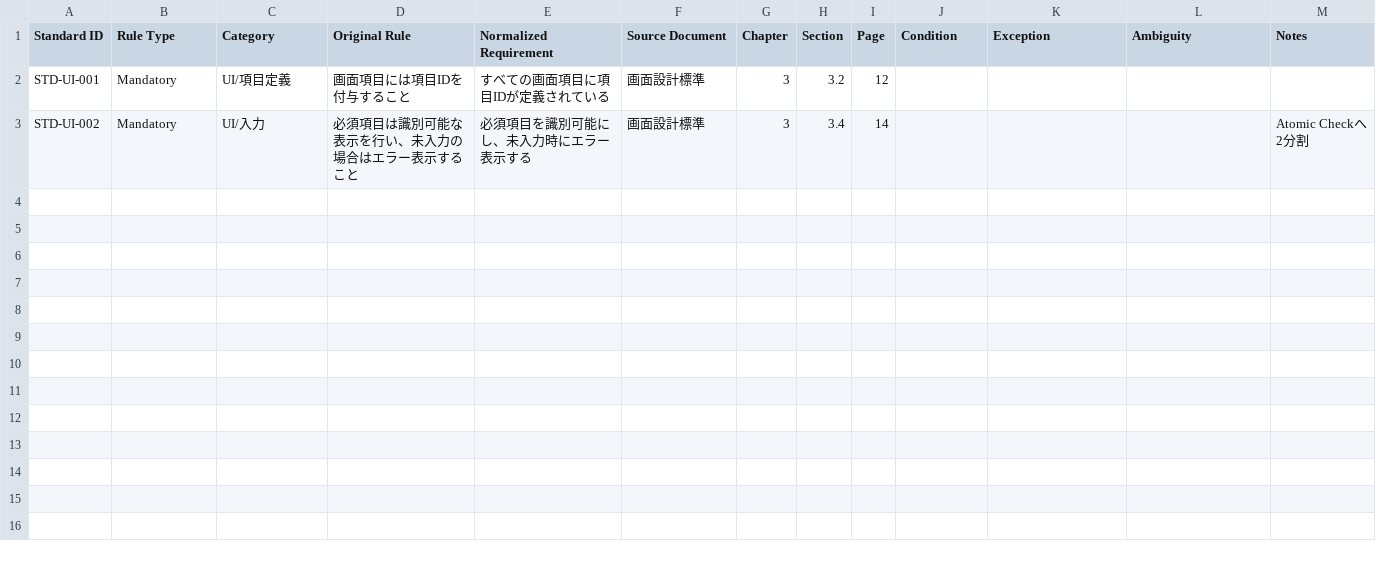
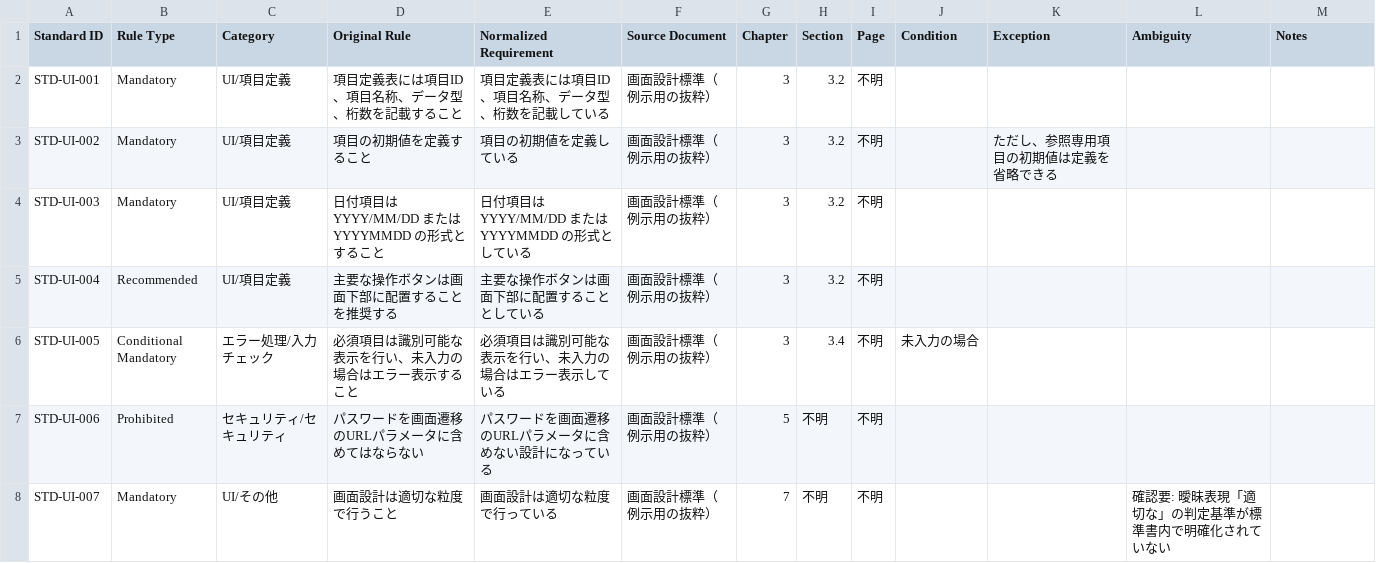
Before and after one commit to kensudogit/DesignStandardChecklist, a CSV file: skill/examples/sample-extracted-rules.csv, drawn as a sheet.

```diff
--- a/skill/examples/sample-extracted-rules.csv
+++ b/skill/examples/sample-extracted-rules.csv
@@ -1,3 +1,8 @@
 Standard ID,Rule Type,Category,Original Rule,Normalized Requirement,Source Document,Chapter,Section,Page,Condition,Exception,Ambiguity,Notes
-STD-UI-001,Mandatory,UI/項目定義,画面項目には項目IDを付与すること,すべての画面項目に項目IDが定義されている,画面設計標準,3,3.2,12,,,,
-STD-UI-002,Mandatory,UI/入力,必須項目は識別可能な表示を行い、未入力の場合はエラー表示すること,必須項目を識別可能にし、未入力時にエラー表示する,画面設計標準,3,3.4,14,,,,Atomic Checkへ2分割
+STD-UI-001,Mandatory,UI/項目定義,項目定義表には項目ID、項目名称、データ型、桁数を記載すること,項目定義表には項目ID、項目名称、データ型、桁数を記載している,画面設計標準（例示用の抜粋）,3,3.2,不明,,,,
+STD-UI-002,Mandatory,UI/項目定義,項目の初期値を定義すること,項目の初期値を定義している,画面設計標準（例示用の抜粋）,3,3.2,不明,,ただし、参照専用項目の初期値は定義を省略できる,,
+STD-UI-003,Mandatory,UI/項目定義,日付項目は YYYY/MM/DD または YYYYMMDD の形式とすること,日付項目は YYYY/MM/DD または YYYYMMDD の形式としている,画面設計標準（例示用の抜粋）,3,3.2,不明,,,,
+STD-UI-004,Recommended,UI/項目定義,主要な操作ボタンは画面下部に配置することを推奨する,主要な操作ボタンは画面下部に配置することとしている,画面設計標準（例示用の抜粋）,3,3.2,不明,,,,
+STD-UI-005,Conditional Mandatory,エラー処理/入力チェック,必須項目は識別可能な表示を行い、未入力の場合はエラー表示すること,必須項目は識別可能な表示を行い、未入力の場合はエラー表示している,画面設計標準（例示用の抜粋）,3,3.4,不明,未入力の場合,,,
+STD-UI-006,Prohibited,セキュリティ/セキュリティ,パスワードを画面遷移のURLパラメータに含めてはならない,パスワードを画面遷移のURLパラメータに含めない設計になっている,画面設計標準（例示用の抜粋）,5,不明,不明,,,,
+STD-UI-007,Mandatory,UI/その他,画面設計は適切な粒度で行うこと,画面設計は適切な粒度で行っている,画面設計標準（例示用の抜粋）,7,不明,不明,,,確認要: 曖昧表現「適切な」の判定基準が標準書内で明確化されていない,
```
Also changed, not shown: skill/examples/sample-checklist.csv, 13 other files.
